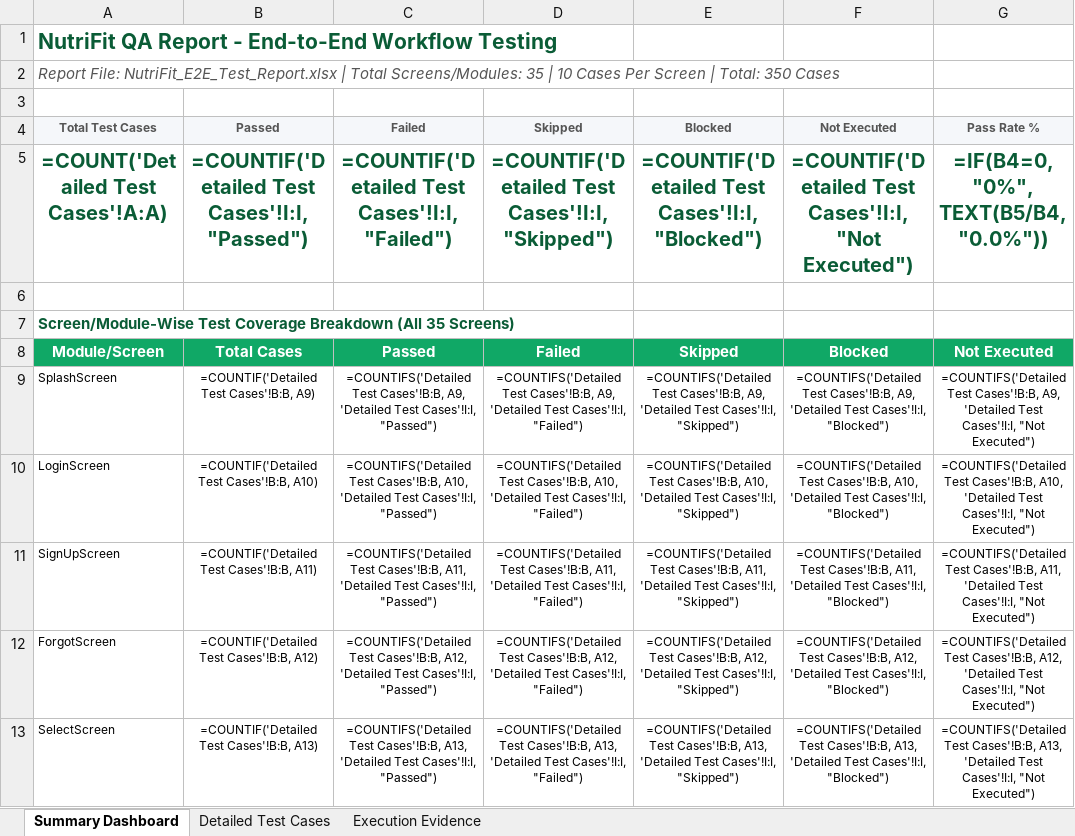
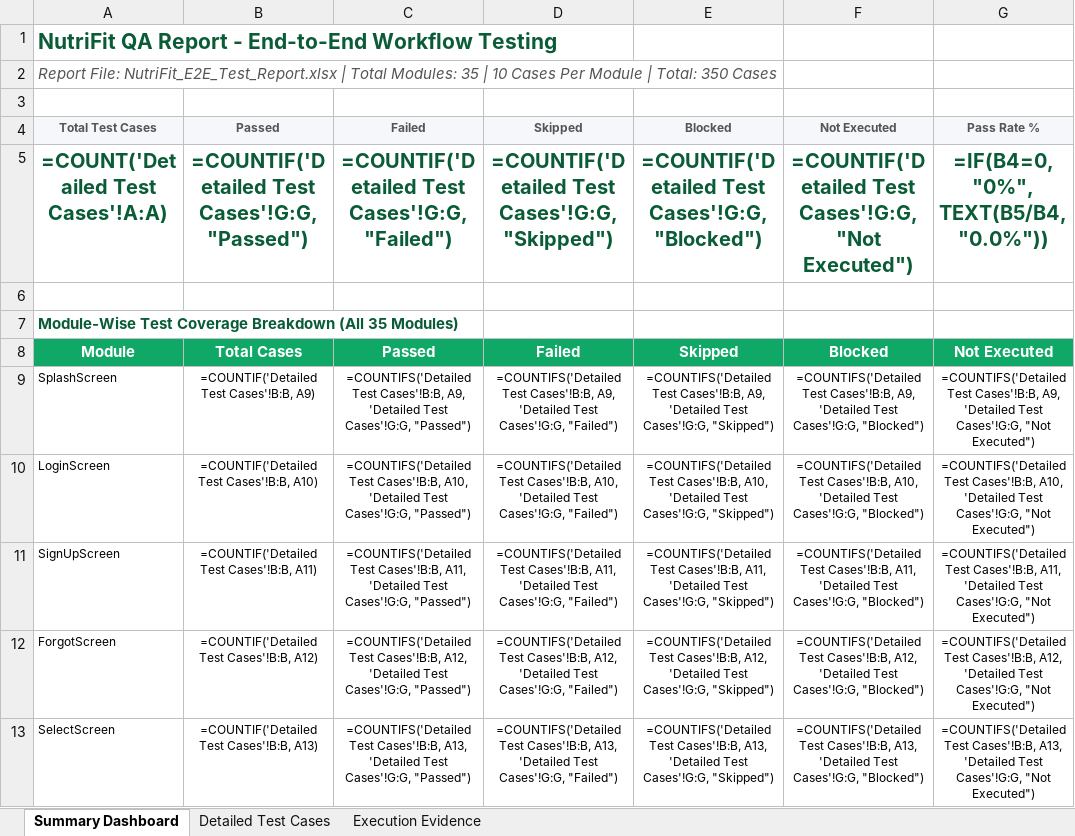
Before and after one commit to apsar-10-08/Nutrifit-Appllication, an Excel workbook: NutriFit_E2E_Test_Report.xlsx, sheet Summary Dashboard, drawn as a sheet; only a part is shown; values as stored, in another font and other column widths than the file's, no borders; formulas without a stored value are shown as written; the diff covers the shown part only; the diff names each change by its address in the sheet, - before the commit and + after, or states it on an @@ line.

Commit message:
feat(qa): format 6 Excel reports with exact 8 columns, TC_001 format, and 10 test cases for all 35 NutriFit modules (2100 total cases)

```diff
--- a/NutriFit_E2E_Test_Report.xlsx (sheet Summary Dashboard)
+++ b/NutriFit_E2E_Test_Report.xlsx (sheet Summary Dashboard)
-A2 (Total Test Cases): …| Total Screens/Modules: 35 | 10 Cases Per Screen | Total:…
+A2 (Total Test Cases): …| Total Modules: 35 | 10 Cases Per Module | Total:…
-B5 (Passed): =COUNTIF('Detailed Test Cases'!I:I, "Passed")
+B5 (Passed): =COUNTIF('Detailed Test Cases'!G:G, "Passed")
-C5 (Failed): =COUNTIF('Detailed Test Cases'!I:I, "Failed")
+C5 (Failed): =COUNTIF('Detailed Test Cases'!G:G, "Failed")
-D5 (Skipped): =COUNTIF('Detailed Test Cases'!I:I, "Skipped")
+D5 (Skipped): =COUNTIF('Detailed Test Cases'!G:G, "Skipped")
-E5 (Blocked): =COUNTIF('Detailed Test Cases'!I:I, "Blocked")
+E5 (Blocked): =COUNTIF('Detailed Test Cases'!G:G, "Blocked")
-F5 (Not Executed): =COUNTIF('Detailed Test Cases'!I:I, "Not Executed")
+F5 (Not Executed): =COUNTIF('Detailed Test Cases'!G:G, "Not Executed")
-A7 (Total Test Cases): Screen/Module-Wise Test Coverage Breakdown (All 35 Screens)
+A7 (Total Test Cases): Module-Wise Test Coverage Breakdown (All 35 Modules)
-A8 (Total Test Cases): Module/Screen
+A8 (Total Test Cases): Module
-C9 (Failed): …'Detailed Test Cases'!I:I, "Passed")
+C9 (Failed): …'Detailed Test Cases'!G:G, "Passed")
-D9 (Skipped): …'Detailed Test Cases'!I:I, "Failed")
+D9 (Skipped): …'Detailed Test Cases'!G:G, "Failed")
-E9 (Blocked): …'Detailed Test Cases'!I:I, "Skipped")
+E9 (Blocked): …'Detailed Test Cases'!G:G, "Skipped")
-F9 (Not Executed): …'Detailed Test Cases'!I:I, "Blocked")
+F9 (Not Executed): …'Detailed Test Cases'!G:G, "Blocked")
-G9 (Pass Rate %): …'Detailed Test Cases'!I:I, "Not Executed")
+G9 (Pass Rate %): …'Detailed Test Cases'!G:G, "Not Executed")
-C10 (Failed): …'Detailed Test Cases'!I:I, "Passed")
+C10 (Failed): …'Detailed Test Cases'!G:G, "Passed")
-D10 (Skipped): …'Detailed Test Cases'!I:I, "Failed")
+D10 (Skipped): …'Detailed Test Cases'!G:G, "Failed")
-E10 (Blocked): …'Detailed Test Cases'!I:I, "Skipped")
+E10 (Blocked): …'Detailed Test Cases'!G:G, "Skipped")
-F10 (Not Executed): …'Detailed Test Cases'!I:I, "Blocked")
+F10 (Not Executed): …'Detailed Test Cases'!G:G, "Blocked")
-G10 (Pass Rate %): …'Detailed Test Cases'!I:I, "Not Executed")
+G10 (Pass Rate %): …'Detailed Test Cases'!G:G, "Not Executed")
-C11 (Failed): …'Detailed Test Cases'!I:I, "Passed")
+C11 (Failed): …'Detailed Test Cases'!G:G, "Passed")
-D11 (Skipped): …'Detailed Test Cases'!I:I, "Failed")
+D11 (Skipped): …'Detailed Test Cases'!G:G, "Failed")
-E11 (Blocked): …'Detailed Test Cases'!I:I, "Skipped")
+E11 (Blocked): …'Detailed Test Cases'!G:G, "Skipped")
-F11 (Not Executed): …'Detailed Test Cases'!I:I, "Blocked")
+F11 (Not Executed): …'Detailed Test Cases'!G:G, "Blocked")
-G11 (Pass Rate %): …'Detailed Test Cases'!I:I, "Not Executed")
+G11 (Pass Rate %): …'Detailed Test Cases'!G:G, "Not Executed")
-C12 (Failed): …'Detailed Test Cases'!I:I, "Passed")
+C12 (Failed): …'Detailed Test Cases'!G:G, "Passed")
-D12 (Skipped): …'Detailed Test Cases'!I:I, "Failed")
+D12 (Skipped): …'Detailed Test Cases'!G:G, "Failed")
-E12 (Blocked): …'Detailed Test Cases'!I:I, "Skipped")
+E12 (Blocked): …'Detailed Test Cases'!G:G, "Skipped")
-F12 (Not Executed): …'Detailed Test Cases'!I:I, "Blocked")
+F12 (Not Executed): …'Detailed Test Cases'!G:G, "Blocked")
-G12 (Pass Rate %): …'Detailed Test Cases'!I:I, "Not Executed")
+G12 (Pass Rate %): …'Detailed Test Cases'!G:G, "Not Executed")
-C13 (Failed): …'Detailed Test Cases'!I:I, "Passed")
+C13 (Failed): …'Detailed Test Cases'!G:G, "Passed")
-D13 (Skipped): …'Detailed Test Cases'!I:I, "Failed")
+D13 (Skipped): …'Detailed Test Cases'!G:G, "Failed")
-E13 (Blocked): …'Detailed Test Cases'!I:I, "Skipped")
+E13 (Blocked): …'Detailed Test Cases'!G:G, "Skipped")
-F13 (Not Executed): …'Detailed Test Cases'!I:I, "Blocked")
+F13 (Not Executed): …'Detailed Test Cases'!G:G, "Blocked")
-G13 (Pass Rate %): …'Detailed Test Cases'!I:I, "Not Executed")
+G13 (Pass Rate %): …'Detailed Test Cases'!G:G, "Not Executed")
```
Also changed, not shown: 150 edited cells elsewhere in this sheet, sheet Detailed Test Cases, sheet Execution Evidence, NutriFit_Functional_Test_Report.xlsx, NutriFit_Vulnerability_Test_Report.xlsx, 11 other files.
